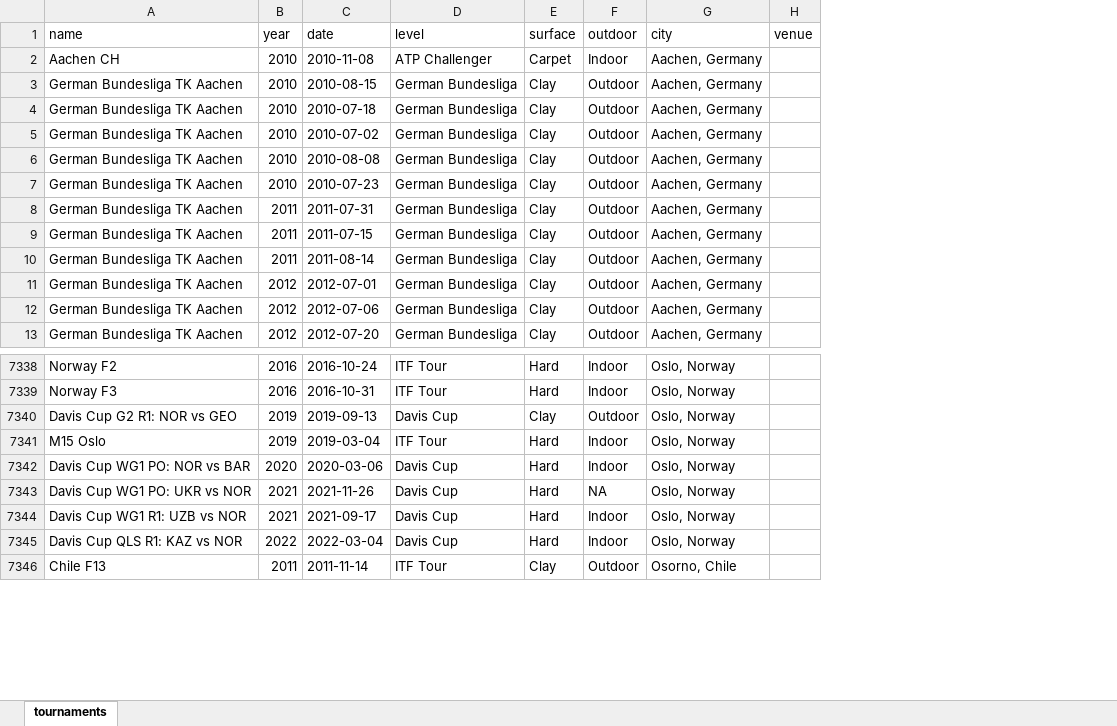
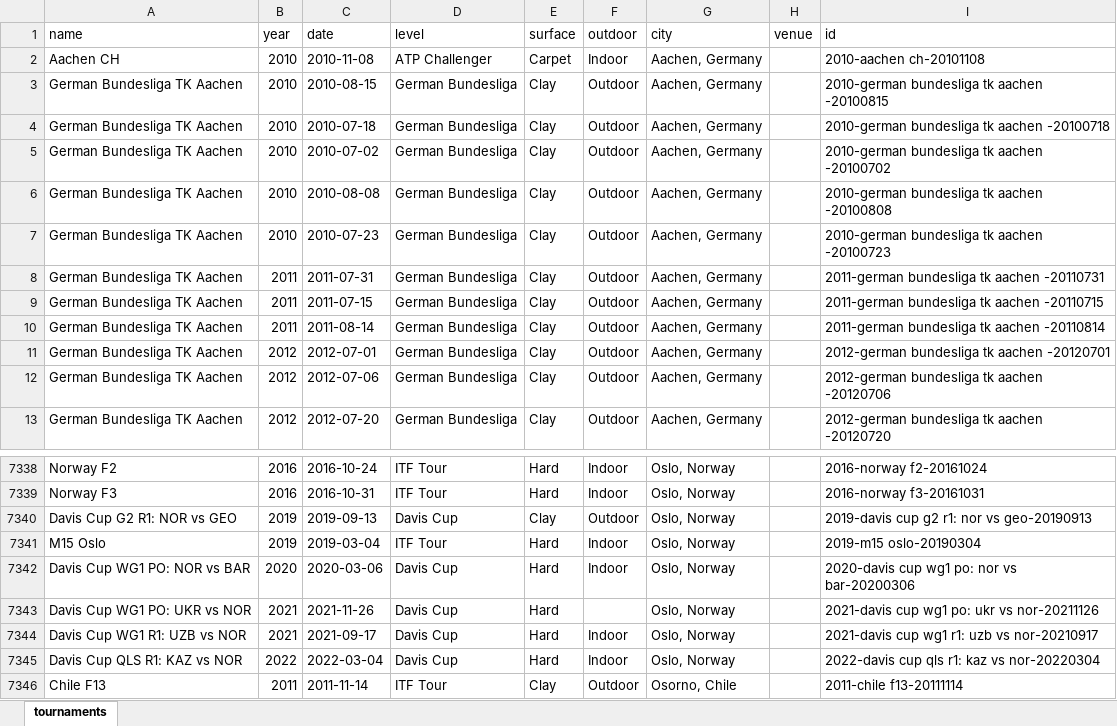
Before and after one commit to jakmuell/Tennis_ATP, an Excel workbook: tournaments.xlsx, sheet tournaments, drawn as a sheet; only a part is shown, gaps mark what is left out; values as stored, in another font and other column widths than the file's, no cell formats; table styles not drawn; the diff covers the shown part only; the diff names each change by its address in the sheet, - before the commit and + after, or states it on an @@ line.

```diff
--- a/tournaments.xlsx (sheet tournaments)
+++ b/tournaments.xlsx (sheet tournaments)
+column I (id), rows 2-13: 2010-aachen ch-20101108 | 2010-german bundesliga tk aachen -20100815 | 2010-german bundesliga tk aachen -20100718 | 2010-german bundesliga tk aachen -20100702 | 2010-german bundesliga tk aachen -20100808 | 2010-german bundesliga tk aachen -20100723 | 2011-german bundesliga tk aachen -20110731 | 2011-german bundesliga tk aachen -20110715 | 2011-german bundesliga tk aachen -20110814 | 2012-german bundesliga tk aachen -20120701 | 2012-german bundesliga tk aachen -20120706 | 2012-german bundesliga tk aachen -20120720; rows 7338-7346: 2016-norway f2-20161024 | 2016-norway f3-20161031 | 2019-davis cup g2 r1: nor vs geo-20190913 | 2019-m15 oslo-20190304 | 2020-davis cup wg1 po: nor vs bar-20200306 | 2021-davis cup wg1 po: ukr vs nor-20211126 | 2021-davis cup wg1 r1: uzb vs nor-20210917 | 2022-davis cup qls r1: kaz vs nor-20220304 | 2011-chile f13-20111114
-F7343 (outdoor): NA
+F7343 (outdoor): (empty)
```
Also changed, not shown: 97 added rows elsewhere in this sheet, cell formats, 3 other files.
